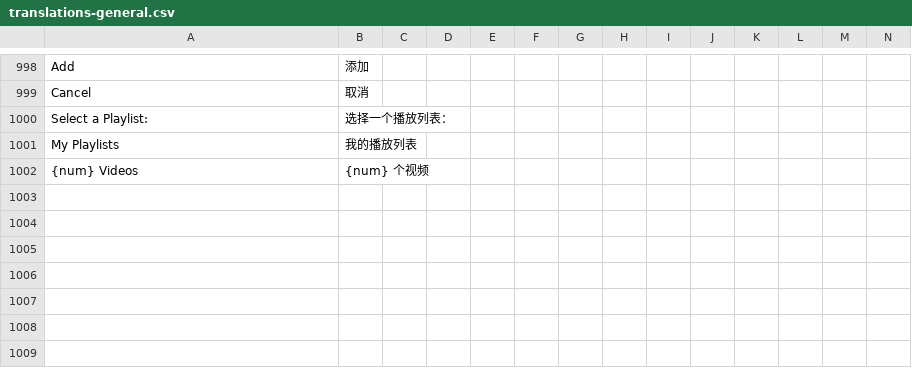
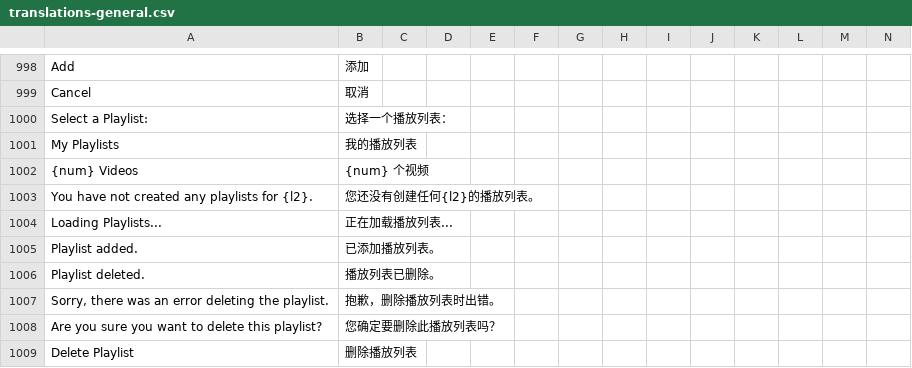
Before and after one commit to longjiang/zerotohero-nuxt, a CSV file: lib/translations-general.csv, drawn as a sheet; only a part is shown, gaps mark what is left out; rows hold the shown columns only; the diff names each change by its address in the sheet, - before the commit and + after, or states it on an @@ line.

Commit message:
Improve add to playlist interface.

```diff
--- a/lib/translations-general.csv
+++ b/lib/translations-general.csv
+row 1003: You have not created any playlists for {l2}. | 您还没有创建任何{l2}的播放列表。
+row 1004: Loading Playlists... | 正在加载播放列表...
+row 1005: Playlist added. | 已添加播放列表。
+row 1006: Playlist deleted. | 播放列表已删除。
+row 1007: Sorry, there was an error deleting the playlist. | 抱歉，删除播放列表时出错。
+row 1008: Are you sure you want to delete this playlist? | 您确定要删除此播放列表吗？
+row 1009: Delete Playlist | 删除播放列表
```
Also changed, not shown: 3 other files.
